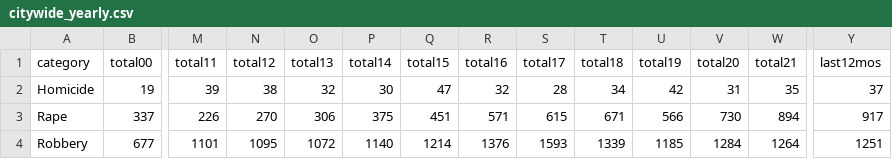
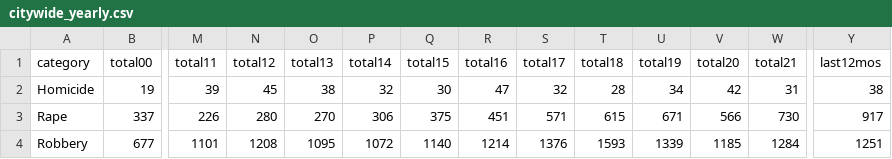
Before and after one commit to abcotvdata/safetytracker_sanjose, a CSV file: data/output/yearly/citywide_yearly.csv, drawn as a sheet; only a part is shown, gaps mark what is left out; the diff covers the shown part only; the diff names each change by its address in the sheet, - before the commit and + after, or states it on an @@ line.

```diff
--- a/data/output/yearly/citywide_yearly.csv
+++ b/data/output/yearly/citywide_yearly.csv
-N2 (total12): 38
+N2 (total12): 45
-O2 (total13): 32
+O2 (total13): 38
-P2 (total14): 30
+P2 (total14): 32
-Q2 (total15): 47
+Q2 (total15): 30
-R2 (total16): 32
+R2 (total16): 47
-S2 (total17): 28
+S2 (total17): 32
-T2 (total18): 34
+T2 (total18): 28
-U2 (total19): 42
+U2 (total19): 34
-V2 (total20): 31
+V2 (total20): 42
-W2 (total21): 35
+W2 (total21): 31
-Y2 (last12mos): 37
+Y2 (last12mos): 38
-N3 (total12): 270
+N3 (total12): 280
-O3 (total13): 306
+O3 (total13): 270
-P3 (total14): 375
+P3 (total14): 306
-Q3 (total15): 451
+Q3 (total15): 375
-R3 (total16): 571
+R3 (total16): 451
-S3 (total17): 615
+S3 (total17): 571
-T3 (total18): 671
+T3 (total18): 615
-U3 (total19): 566
+U3 (total19): 671
-V3 (total20): 730
+V3 (total20): 566
-W3 (total21): 894
+W3 (total21): 730
-N4 (total12): 1095
+N4 (total12): 1208
-O4 (total13): 1072
+O4 (total13): 1095
-P4 (total14): 1140
+P4 (total14): 1072
-Q4 (total15): 1214
+Q4 (total15): 1140
-R4 (total16): 1376
+R4 (total16): 1214
-S4 (total17): 1593
+S4 (total17): 1376
-T4 (total18): 1339
+T4 (total18): 1593
-U4 (total19): 1185
+U4 (total19): 1339
-V4 (total20): 1284
+V4 (total20): 1185
-W4 (total21): 1264
+W4 (total21): 1284
```
Also changed, not shown: 41 edited cells elsewhere in this file, data/output/archive/citywide_crime_weekSEPT22.csv, data/output/citywide_crime.csv, 20 other files.
